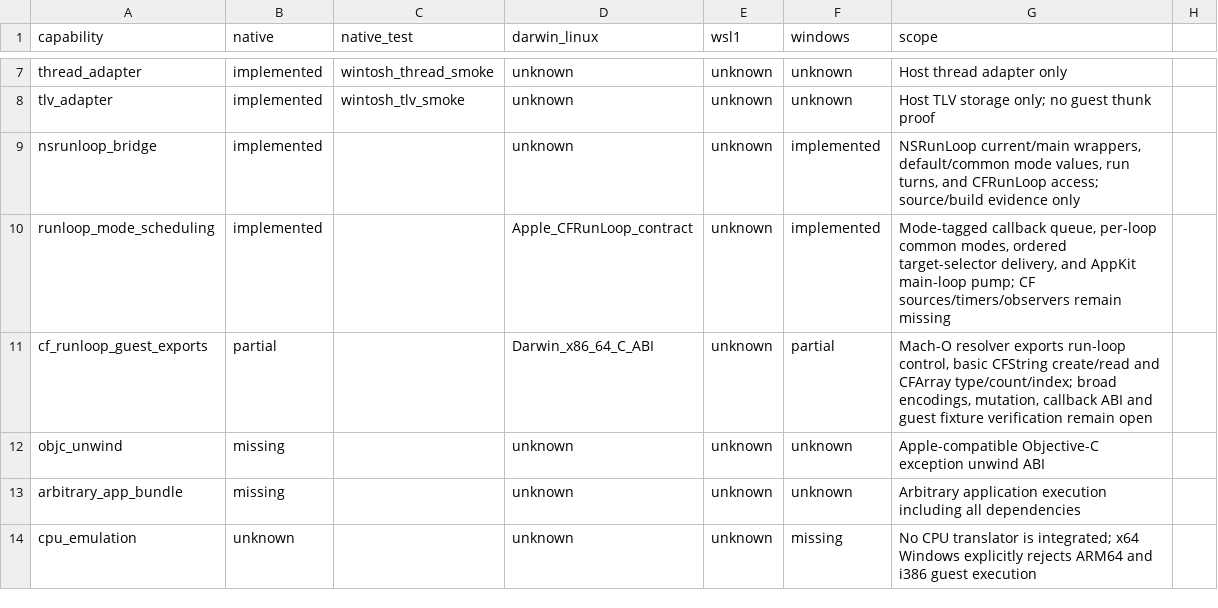
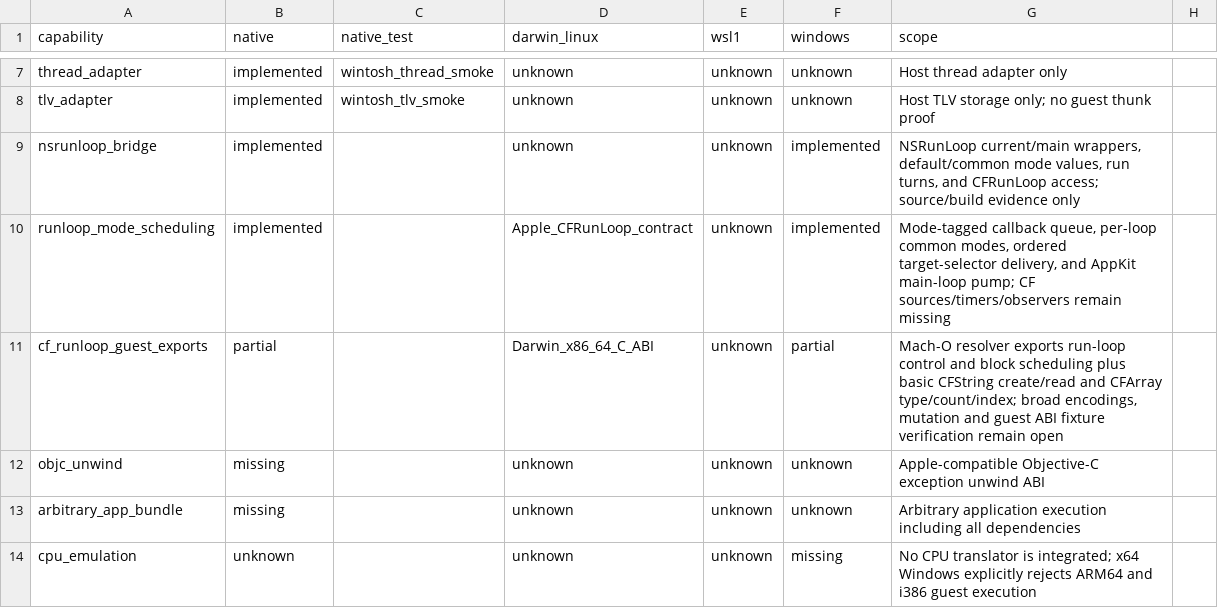
Before and after one commit to tarekwasfy01/Wintosh, a CSV file: docs/porting/TRANSFORM-CAPABILITIES.csv, drawn as a sheet; only a part is shown, gaps mark what is left out.

Commit message:
Bridge CoreFoundation run loop blocks

```diff
--- a/docs/porting/TRANSFORM-CAPABILITIES.csv
+++ b/docs/porting/TRANSFORM-CAPABILITIES.csv
@@ -10,3 +10,3 @@ nsrunloop_bridge,implemented,,unknown,unknown,implemented,"NSRunLoop current/mai
 runloop_mode_scheduling,implemented,,Apple_CFRunLoop_contract,unknown,implemented,"Mode-tagged callback queue, per-loop common modes, ordered target-selector delivery, and AppKit main-loop pump; CF sources/timers/observers remain missing"
-cf_runloop_guest_exports,partial,,Darwin_x86_64_C_ABI,unknown,partial,"Mach-O resolver exports run-loop control, basic CFString create/read and CFArray type/count/index; broad encodings, mutation, callback ABI and guest fixture verification remain open"
+cf_runloop_guest_exports,partial,,Darwin_x86_64_C_ABI,unknown,partial,"Mach-O resolver exports run-loop control and block scheduling plus basic CFString create/read and CFArray type/count/index; broad encodings, mutation and guest ABI fixture verification remain open"
 objc_unwind,missing,,unknown,unknown,unknown,Apple-compatible Objective-C exception unwind ABI
```
Also changed, not shown: 9 other files.
